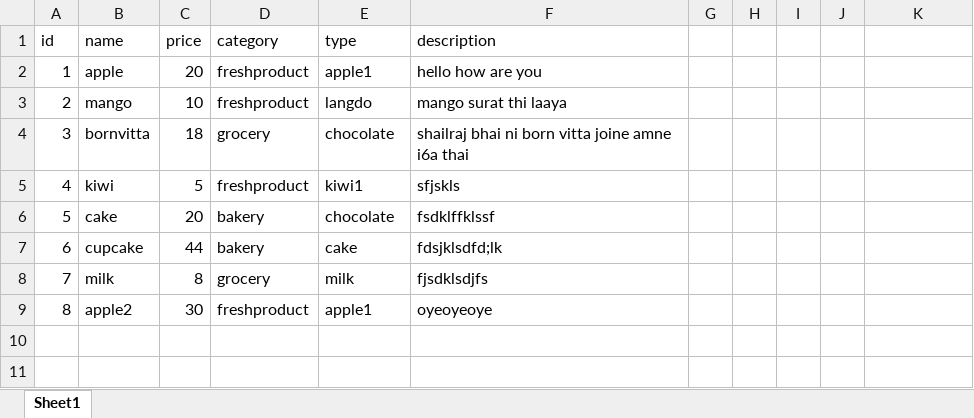
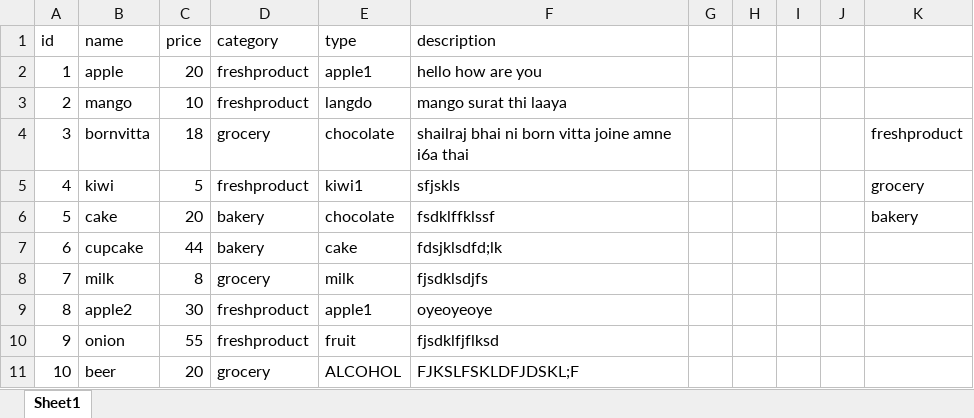
Before and after one commit to Hetul9067/superMarket, an Excel workbook: Faiqa_Yasmeen_Hetul/src/main/resources/items.xlsx, sheet Sheet1, drawn as a sheet; values as stored, in another font and other column widths than the file's, no borders; table styles not drawn; the diff names each change by its address in the sheet, - before the commit and + after, or states it on an @@ line.

```diff
--- a/Faiqa_Yasmeen_Hetul/src/main/resources/items.xlsx (sheet Sheet1)
+++ b/Faiqa_Yasmeen_Hetul/src/main/resources/items.xlsx (sheet Sheet1)
-K4: (empty)
+K4: freshproduct
-K5: (empty)
+K5: grocery
-K6: (empty)
+K6: bakery
+row 10: 9 | onion | 55 | freshproduct | fruit | fjsdklfjflksd
+row 11: 10 | beer | 20 | grocery | ALCOHOL | FJKSLFSKLDFJDSKL;F
```
Also changed, not shown: 3 other files.
